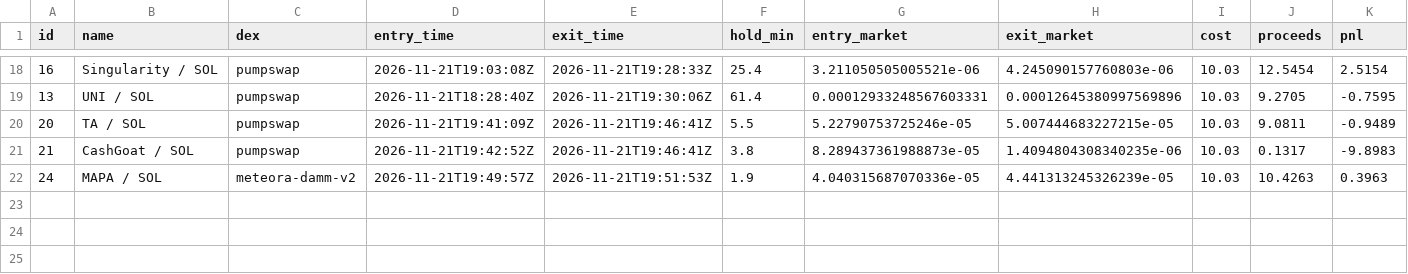
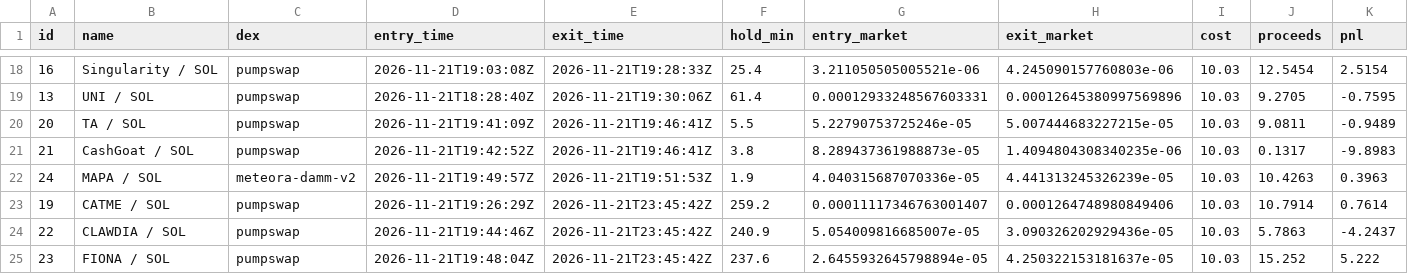
Before and after one commit to pigadasdimitris-alt/meme-paper-bot, a CSV file: docs/trades.csv, drawn as a sheet; only a part is shown, gaps mark what is left out; rows hold the shown columns only; the diff names each change by its address in the sheet, - before the commit and + after, or states it on an @@ line.

```diff
--- a/docs/trades.csv
+++ b/docs/trades.csv
+row 23: 19 | CATME / SOL | pumpswap | 2026-11-21T19:26:29Z | 2026-11-21T23:45:42Z | 259.2 | 0.00011117346763001407 | 0.0001264748980849406 | 10.03 | 10.7914 | 0.7614
+row 24: 22 | CLAWDIA / SOL | pumpswap | 2026-11-21T19:44:46Z | 2026-11-21T23:45:42Z | 240.9 | 5.054009816685007e-05 | 3.090326202929436e-05 | 10.03 | 5.7863 | -4.2437
+row 25: 23 | FIONA / SOL | pumpswap | 2026-11-21T19:48:04Z | 2026-11-21T23:45:42Z | 237.6 | 2.6455932645798894e-05 | 4.250322153181637e-05 | 10.03 | 15.252 | 5.222
```
Also changed, not shown: 2 other files.
